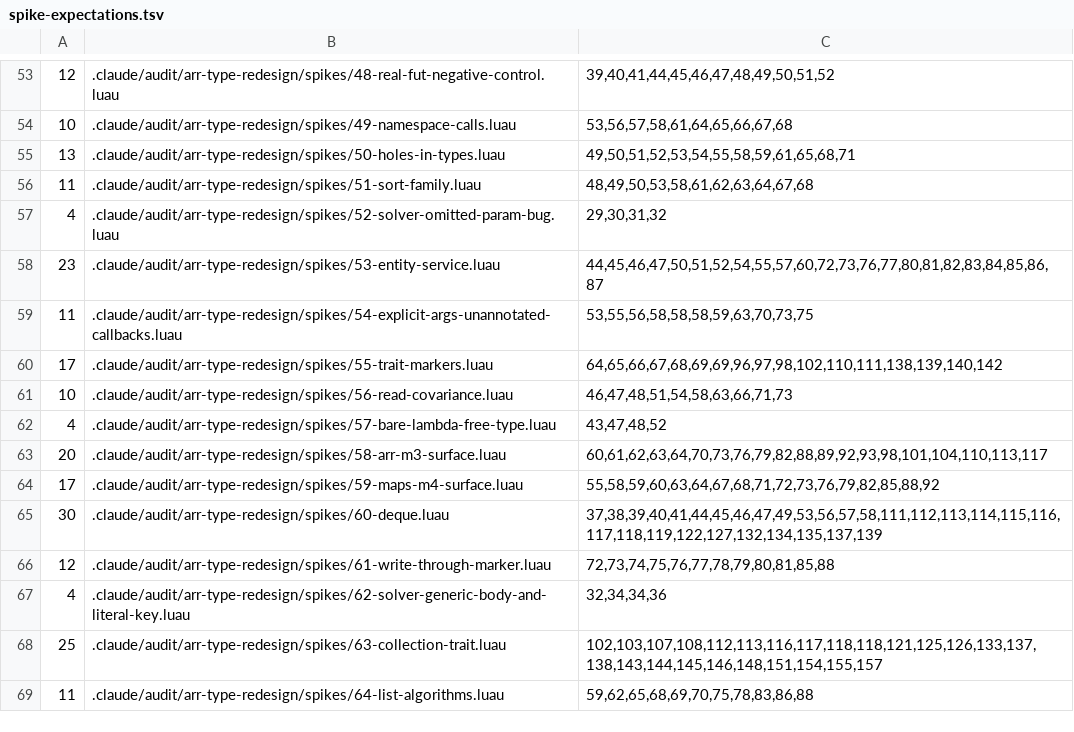
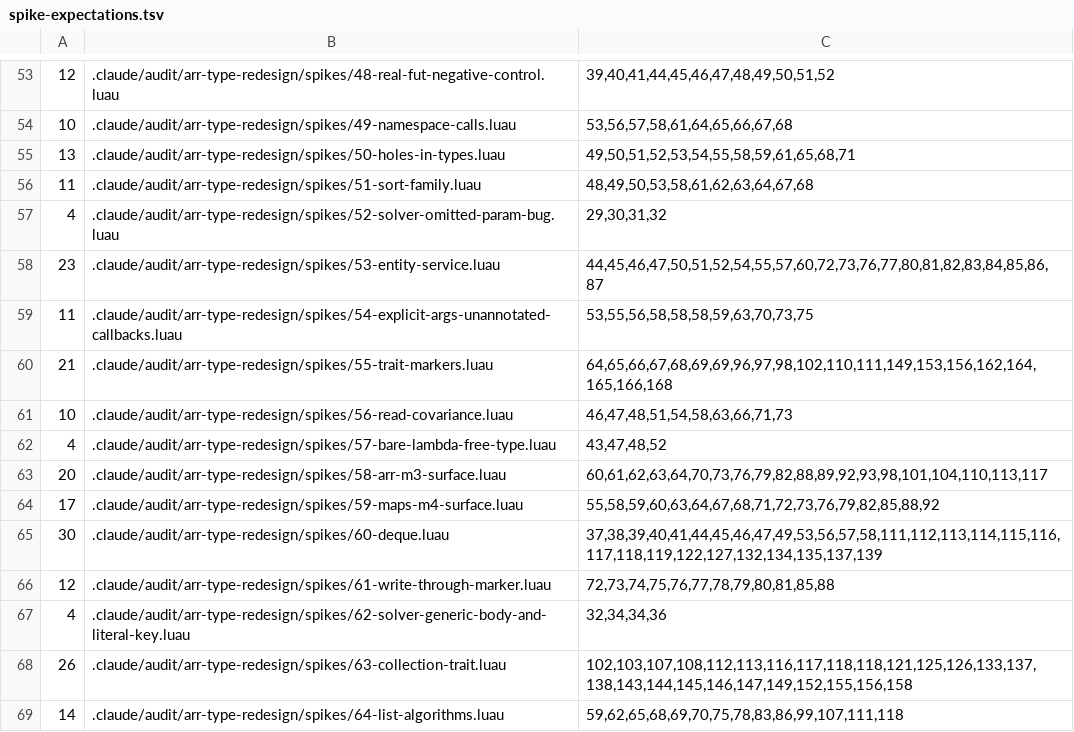
Before and after one commit to qwreey-bot/stl-luau, a TSV file: scripts/spike-expectations.tsv, drawn as a sheet; only a part is shown, gaps mark what is left out.

Commit message:
트레이트 1단계 리뷰 1라운드 — 결함 다섯, 빠진 시나리오, 음성 대조군
리뷰어 둘(동작 / 타입·검증, opus)이 재현한 것:
- defaults 가 표를 안 돌려주면(return 누락) 라이브러리 줄의 'attempt to iterate
  over a nil value' → 사용자 줄 에러로
- 구현 표가 __index 로 물려받은 함수: 필수 검사는 통과했는데 완성 표에는 없었고,
  물려받은 재정의는 조용히 기본 구현에 졌음 → 필수·재정의 둘 다 구현에서 찾아 넣음
- spec 의 모르는 필드(require 같은 한 글자 오타, 옛 호출 모양인 이름 목록)가 조용히
  통과해 필수 검사·의존이 사라졌음 → 사용자 줄 에러
- ImplOf/Implements 의 빗나감이 항상 만들기 경로를 타 1.6~1.9배 → 저절로 따라올 수
  있는 트레이트인지 New 에서 한 번 계산(perf 32절: 85ns → 50ns, 넣기 전과 같음)
- Trait<Full, Core> 에서 재정의 자리가 타입 검사를 안 받음(Fold = '문자열' 이 0건)
  → Core 는 '필수 + 재정의는 선택 필드' 로. Types.ListImpl 을 그렇게 두고 List 에
  적용(콜백 타입에 ...any 꼬리 — 없으면 Arr 모듈이 안 들어감)

같이: 의존 목록이 비고 기본 구현도 없으면 따라오지 않음, 약한 키 표를 줄어들 수
있게(ks), Algorithm.implOf 가 저절로 따라오는 트레이트도 찾음(빗나갈 때만).
테스트: spec.contracts 12b(결함 재현 + 리뷰가 짚은 시나리오 — 의존 둘, 저절로
만들어지기 전의 명시 등록, 넘긴 표를 고치지 않음, 기본 구현만/의존만 있는 트레이트).
음성 대조군: spikes/55(재정의 자리, 캐스트 안 한 트레이트, 인자 하나짜리 Trait<I>),
63(Records 의 값 타입), 64(리스트 구현 표의 서명).

Co-Authored-By: qwreey (Opus 5.5) <me@qwreey.moe>

```diff
--- a/scripts/spike-expectations.tsv
+++ b/scripts/spike-expectations.tsv
@@ -59,3 +59,3 @@
 11	.claude/audit/arr-type-redesign/spikes/54-explicit-args-unannotated-callbacks.luau	53,55,56,58,58,58,59,63,70,73,75
-17	.claude/audit/arr-type-redesign/spikes/55-trait-markers.luau	64,65,66,67,68,69,69,96,97,98,102,110,111,138,139,140,142
+21	.claude/audit/arr-type-redesign/spikes/55-trait-markers.luau	64,65,66,67,68,69,69,96,97,98,102,110,111,149,153,156,162,164,165,166,168
 10	.claude/audit/arr-type-redesign/spikes/56-read-covariance.luau	46,47,48,51,54,58,63,66,71,73
@@ -67,3 +67,3 @@
 4	.claude/audit/arr-type-redesign/spikes/62-solver-generic-body-and-literal-key.luau	32,34,34,36
-25	.claude/audit/arr-type-redesign/spikes/63-collection-trait.luau	102,103,107,108,112,113,116,117,118,118,121,125,126,133,137,138,143,144,145,146,148,151,154,155,157
-11	.claude/audit/arr-type-redesign/spikes/64-list-algorithms.luau	59,62,65,68,69,70,75,78,83,86,88
+26	.claude/audit/arr-type-redesign/spikes/63-collection-trait.luau	102,103,107,108,112,113,116,117,118,118,121,125,126,133,137,138,143,144,145,146,147,149,152,155,156,158
+14	.claude/audit/arr-type-redesign/spikes/64-list-algorithms.luau	59,62,65,68,69,70,75,78,83,86,99,107,111,118
```
Also changed, not shown: 14 other files.
